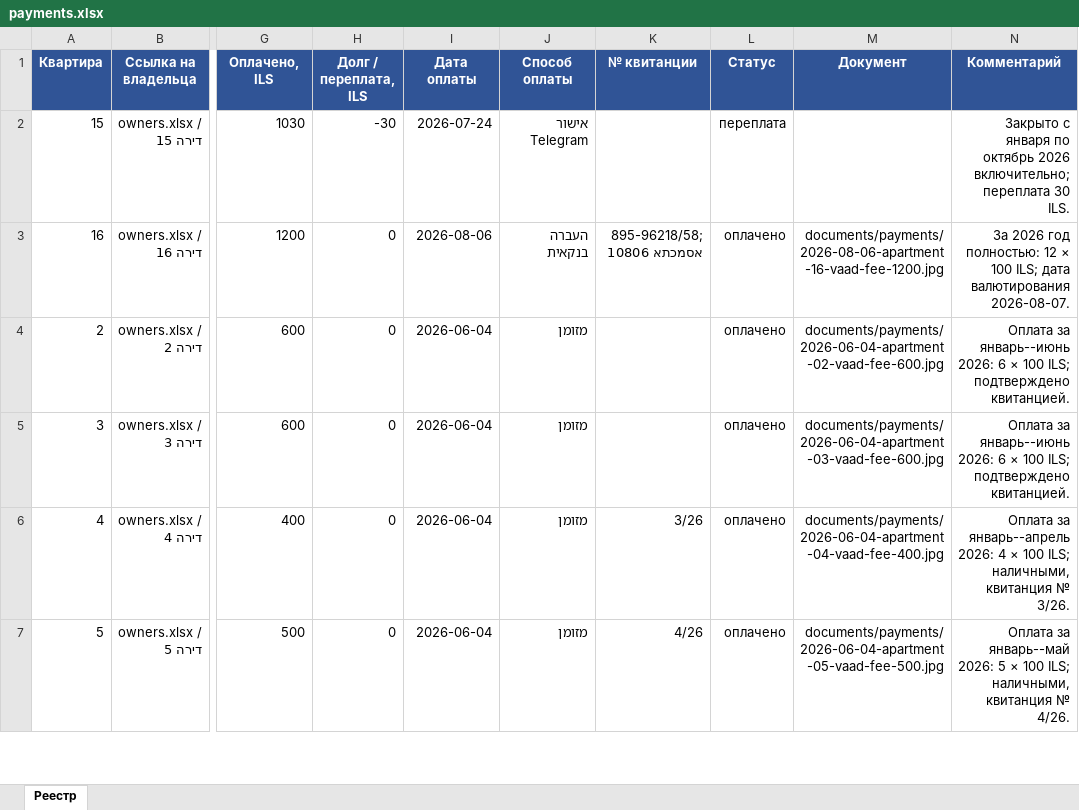
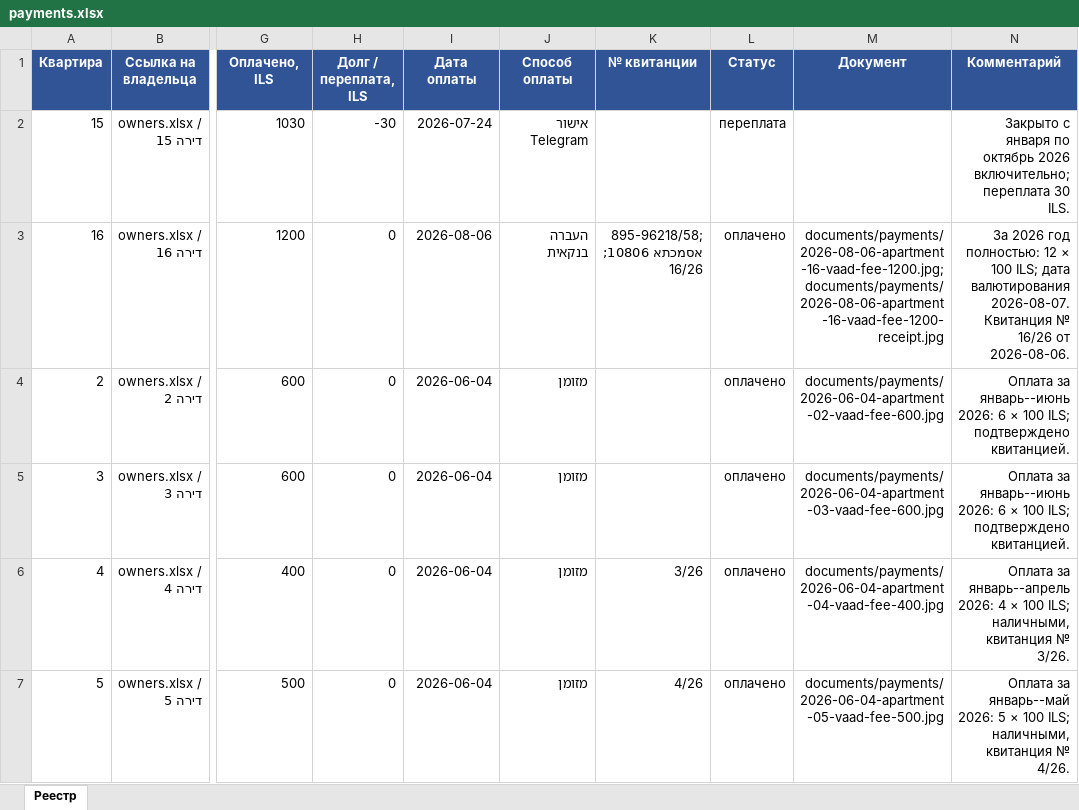
Before and after one commit to zalexo/vaad-bait, an Excel workbook: finance/payments.xlsx, sheet Реестр, drawn as a sheet; only a part is shown, gaps mark what is left out; values as stored, in another font and other column widths than the file's, no borders; the diff covers the shown part only; the diff names each change by its address in the sheet, - before the commit and + after, or states it on an @@ line.

Commit message:
Update::Payments::Apartments::Finance::Docs

```diff
--- a/finance/payments.xlsx (sheet Реестр)
+++ b/finance/payments.xlsx (sheet Реестр)
-K3 (№ квитанции): 895-96218/58; אסמכתא 10806
+K3 (№ квитанции): 895-96218/58; אסמכתא 10806; 16/26
-M3 (Документ): documents/payments/2026-08-06-apartment-16-vaad-fee-1200.jpg
+M3 (Документ): documents/payments/2026-08-06-apartment-16-vaad-fee-1200.jpg; documents/payments/2026-08-06-apartment-16-vaad-fee-1200-receipt.jpg
-N3 (Комментарий): …валютирования 2026-08-07.
+N3 (Комментарий): …валютирования 2026-08-07. Квитанция № 16/26 от 2026-08-06.
```
Also changed, not shown: 7 added rows and 3 edited cells elsewhere in this sheet, 17 other files.
